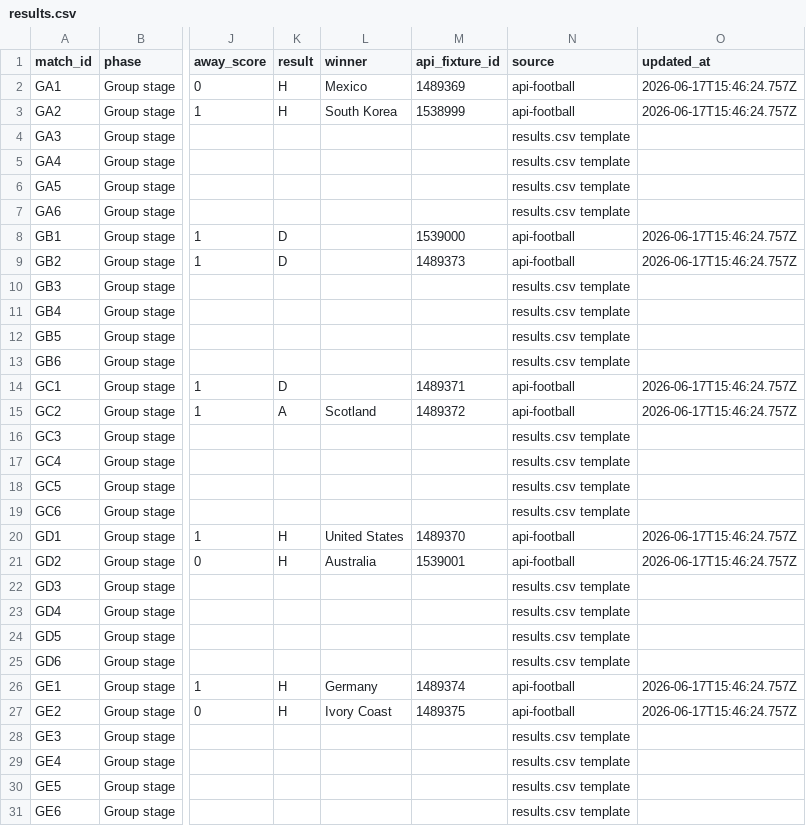
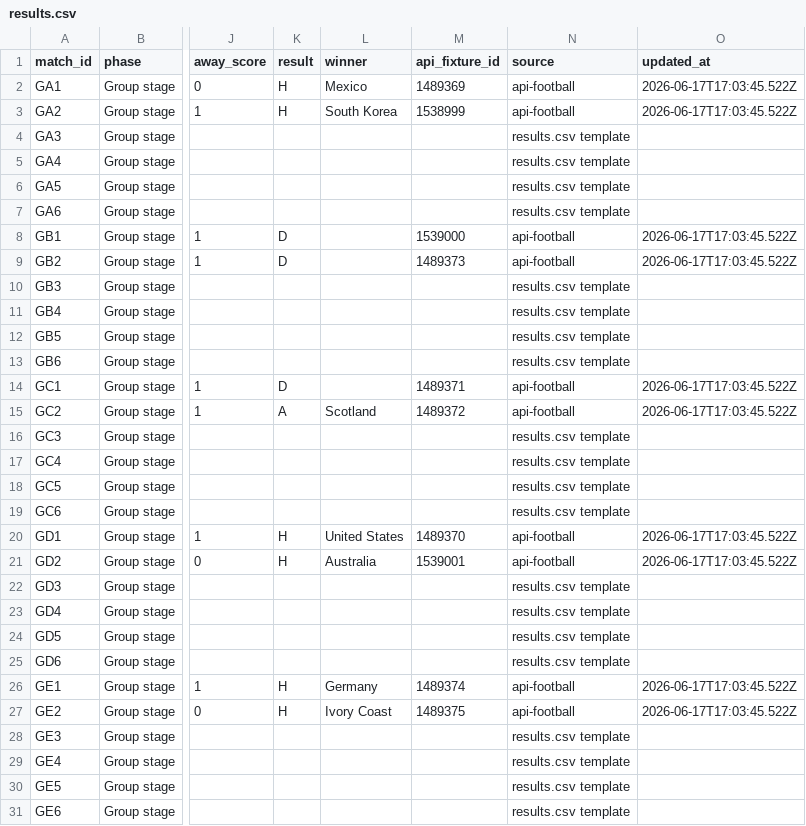
Before and after one commit to 10-01/rolln-world-cup-benchmark, a CSV file: public/data/results.csv, drawn as a sheet; only a part is shown, gaps mark what is left out; the diff covers the shown part only; the diff names each change by its address in the sheet, - before the commit and + after, or states it on an @@ line.

Commit message:
Update World Cup benchmark results

```diff
--- a/public/data/results.csv
+++ b/public/data/results.csv
-O2:O3 (updated_at): 2026-06-17T15:46:24.757Z
+O2:O3 (updated_at): 2026-06-17T17:03:45.522Z
-O8:O9 (updated_at): 2026-06-17T15:46:24.757Z
+O8:O9 (updated_at): 2026-06-17T17:03:45.522Z
-O14:O15 (updated_at): 2026-06-17T15:46:24.757Z
+O14:O15 (updated_at): 2026-06-17T17:03:45.522Z
-O20:O21 (updated_at): 2026-06-17T15:46:24.757Z
+O20:O21 (updated_at): 2026-06-17T17:03:45.522Z
-O26:O27 (updated_at): 2026-06-17T15:46:24.757Z
+O26:O27 (updated_at): 2026-06-17T17:03:45.522Z
```
Also changed, not shown: 10 edited cells elsewhere in this file, 1 other file.
